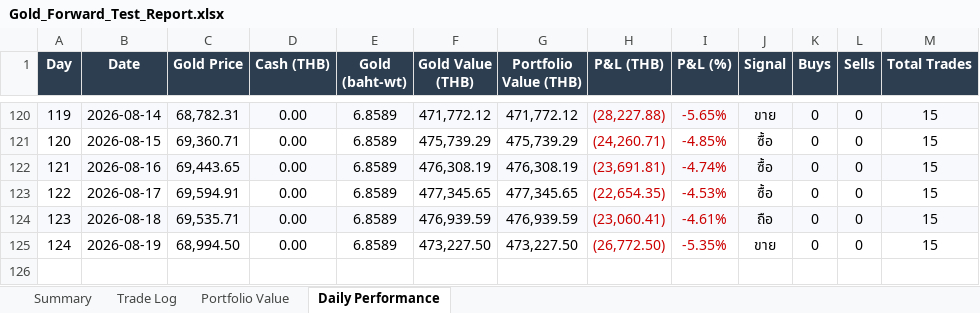
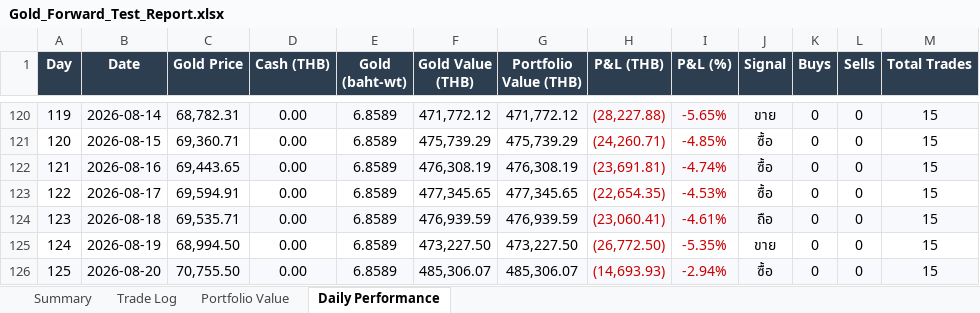
Before and after one commit to PP8825/gold-signal, an Excel workbook: Gold_Forward_Test_Report.xlsx, sheet Daily Performance, drawn as a sheet; only a part is shown, gaps mark what is left out; values as stored, in another font and other column widths than the file's, no borders; charts and pictures not drawn; the diff names each change by its address in the sheet, - before the commit and + after, or states it on an @@ line.

```diff
--- a/Gold_Forward_Test_Report.xlsx (sheet Daily Performance)
+++ b/Gold_Forward_Test_Report.xlsx (sheet Daily Performance)
+row 126: 125 | 2026-08-20 | 70,755.50 | 0.00 | 6.8589 | 485,306.07 | 485,306.07 | (14,693.93) | -2.94% | ซื้อ | 0 | 0 | 15
```
Also changed, not shown: charts or pictures, 2 other files.
